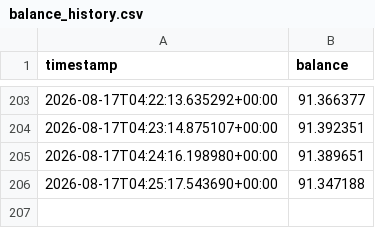
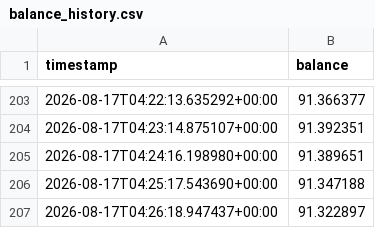
Before and after one commit to Tobyyyyyyyyyyyy/INVO, a CSV file: balance_history.csv, drawn as a sheet; only a part is shown, gaps mark what is left out.

Commit message:
Update balance: 91.322897 USDC @ 2026-08-17T04:26:18.947437+00:00

```diff
--- a/balance_history.csv
+++ b/balance_history.csv
@@ -206 +206,2 @@ timestamp, balance
 2026-08-17T04:25:17.543690+00:00,91.347188
+2026-08-17T04:26:18.947437+00:00,91.322897
```
